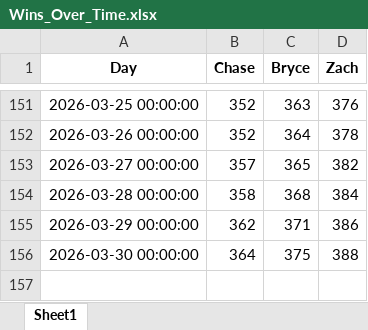
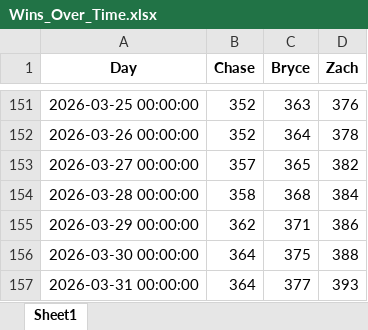
Before and after one commit to zwayne24/NBA-Extravaganza, an Excel workbook: Wins_Over_Time.xlsx, sheet Sheet1, drawn as a sheet; only a part is shown, gaps mark what is left out; values as stored, in another font and other column widths than the file's, no borders; the diff names each change by its address in the sheet, - before the commit and + after, or states it on an @@ line.

```diff
--- a/Wins_Over_Time.xlsx (sheet Sheet1)
+++ b/Wins_Over_Time.xlsx (sheet Sheet1)
+row 157: 2026-03-31 00:00:00 | 364 | 377 | 393
```
Also changed, not shown: 1 other file.
